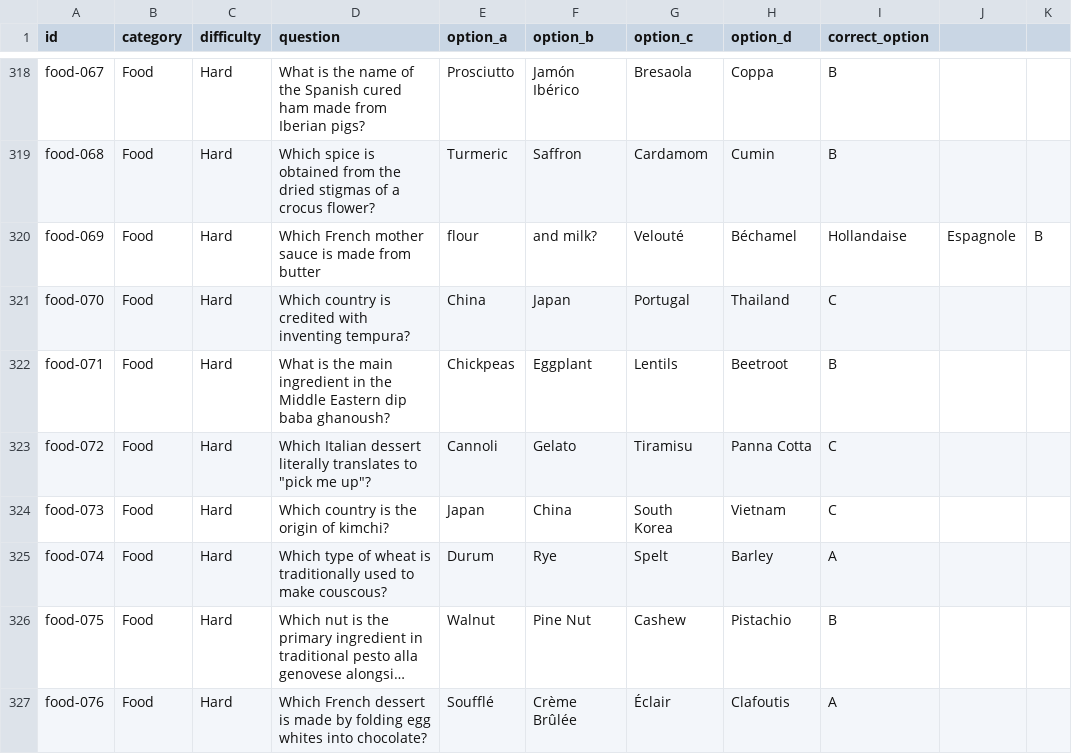
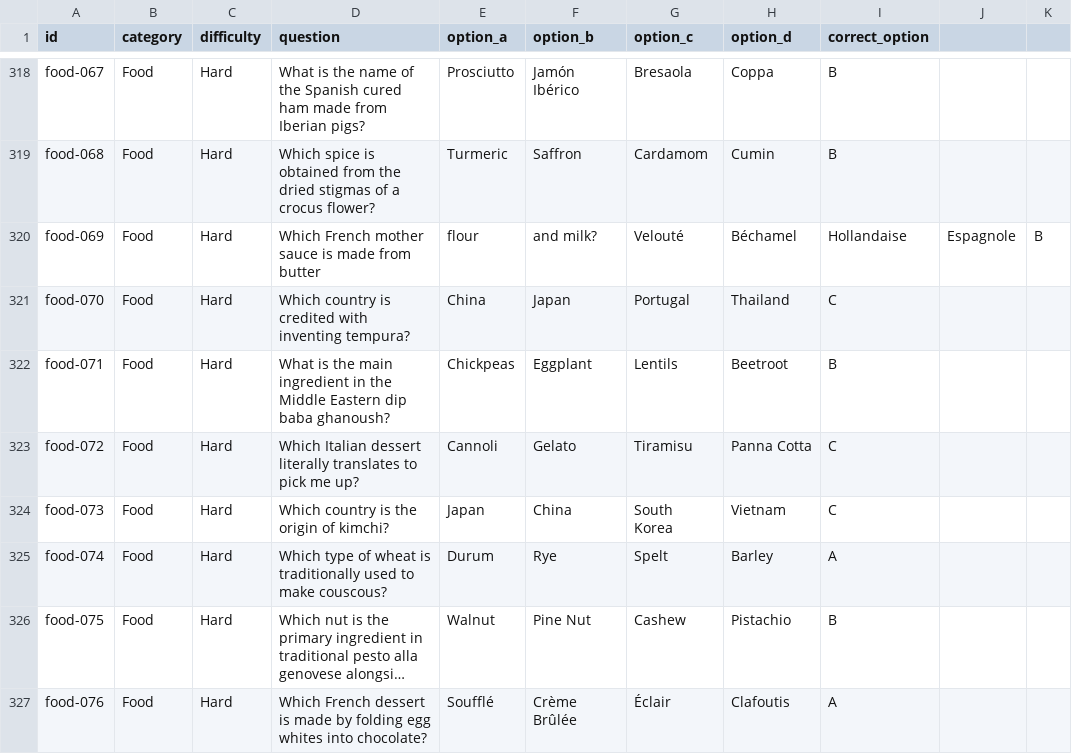
Before and after one commit to mitchjam12/QuizzyBrain, a CSV file: data/questions.csv, drawn as a sheet; only a part is shown, gaps mark what is left out; long unchanged cells end in ….

Commit message:
Update questions.csv

```diff
--- a/data/questions.csv
+++ b/data/questions.csv
@@ -322,3 +322,3 @@ food-070,Food,Hard,Which country is credited with inventing tempura?,China,Japan
 food-071,Food,Hard,What is the main ingredient in the Middle Eastern dip baba ghanoush?,Chickpeas,Eggplant,Lentils,Beetroot,B
-food-072,Food,Hard,Which Italian dessert literally translates to "pick me up"?,Cannoli,Gelato,Tiramisu,Panna Cotta,C
+food-072,Food,Hard,Which Italian dessert literally translates to pick me up?,Cannoli,Gelato,Tiramisu,Panna Cotta,C
 food-073,Food,Hard,Which country is the origin of kimchi?,Japan,China,South Korea,Vietnam,C
```
